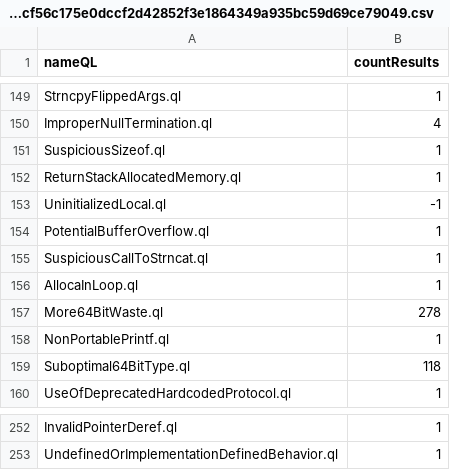
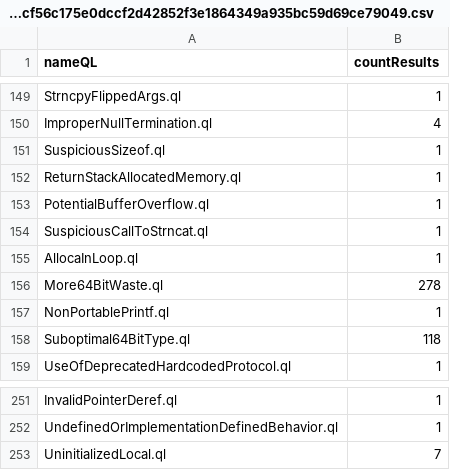
Before and after one commit to gergimentr/alldb, a CSV file: results/a6e9291d976654d5b28ecbccf661652c7c037b4412de6a3139c3ad4c69357c2842de59de26449dfcf56c175e0dccf2d42852f3e1864349a935bc59d69ce79049.csv, drawn as a sheet; only a part is shown, gaps mark what is left out.

```diff
--- a/results/a6e9291d976654d5b28ecbccf661652c7c037b4412de6a3139c3ad4c69357c2842de59de26449dfcf56c175e0dccf2d42852f3e1864349a935bc59d69ce79049.csv
+++ b/results/a6e9291d976654d5b28ecbccf661652c7c037b4412de6a3139c3ad4c69357c2842de59de26449dfcf56c175e0dccf2d42852f3e1864349a935bc59d69ce79049.csv
@@ -152,3 +152,2 @@ SuspiciousSizeof.ql,1
 ReturnStackAllocatedMemory.ql,1
-UninitializedLocal.ql,-1
 PotentialBufferOverflow.ql,1
@@ -253 +252,2 @@ InvalidPointerDeref.ql,1
 UndefinedOrImplementationDefinedBehavior.ql,1
+UninitializedLocal.ql,7
```
Also changed, not shown: results/1365eaf179917f28485e6ef01c5e4b30e2f6cae32794edb7e6382f4bb331b2b50484eb8a45a7794f4d4fee8e4d3358827c722463fa8b94f8a2febb8b1cf73b42.csv, results/146c160f64076a7d006caccea0a71fa0be7c44c1cf2980a22283a933876466aa7365510b01e3b7913d93e180d4409e6348d4eb4fcd3913bc7b2fea7402e3e29d.csv, 2 other files.
